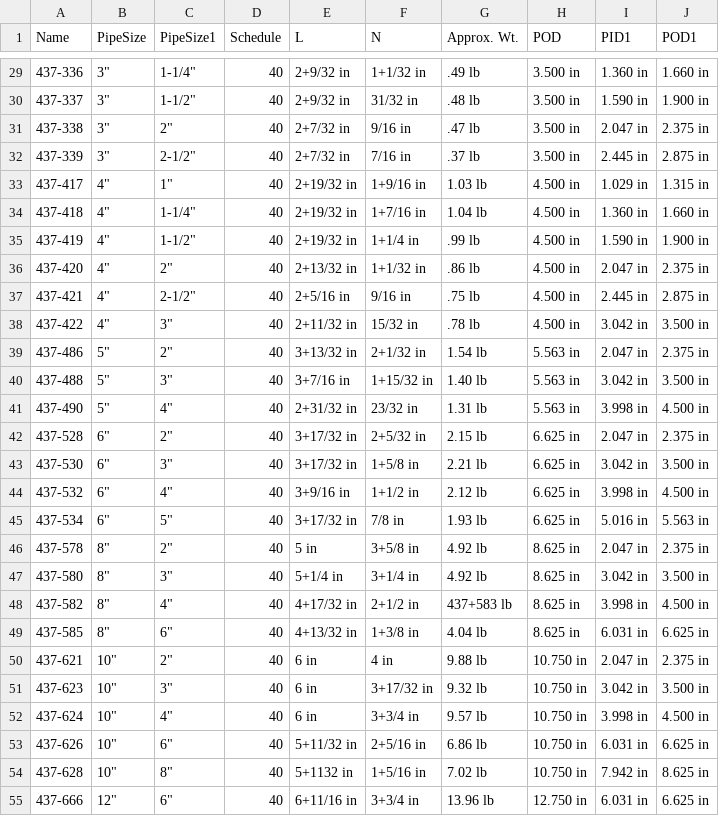
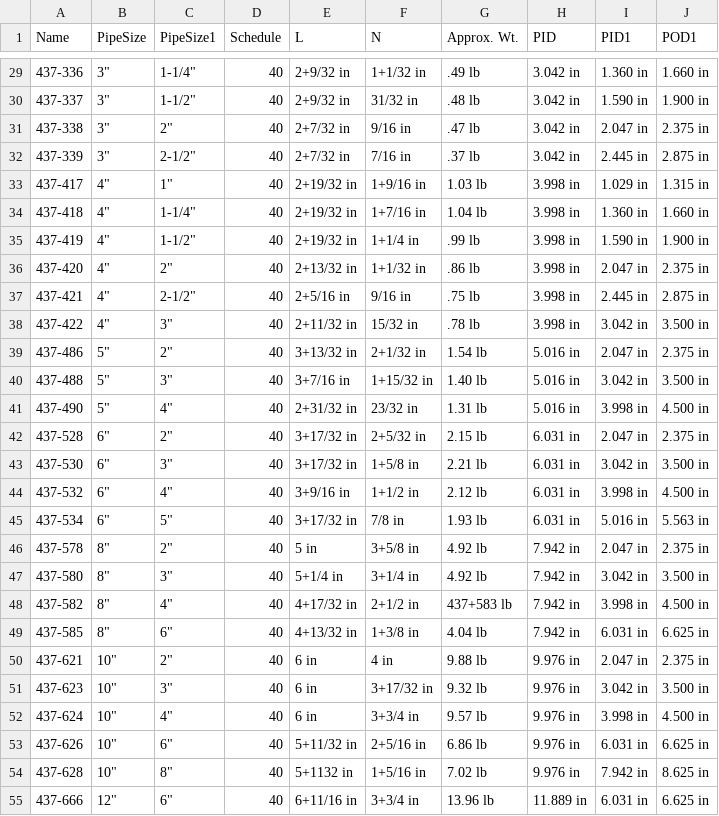
Before and after one commit to rkrenzler/ose-piping-library-data, a CSV file: aetna-plastics/bushing.csv, drawn as a sheet; only a part is shown, gaps mark what is left out; the diff covers the shown part only.

```diff
--- a/aetna-plastics/bushing.csv
+++ b/aetna-plastics/bushing.csv
@@ -1 +1 @@
-"Name","PipeSize","PipeSize1","Schedule","L","N","Approx. Wt.","POD","PID1","POD1"
+"Name","PipeSize","PipeSize1","Schedule","L","N","Approx. Wt.","PID","PID1","POD1"
@@ -29,27 +29,27 @@
-"437-336","3""","1-1/4""",40,"2+9/32 in","1+1/32 in",".49 lb","3.500 in","1.360 in","1.660 in"
-"437-337","3""","1-1/2""",40,"2+9/32 in","31/32 in",".48 lb","3.500 in","1.590 in","1.900 in"
-"437-338","3""","2""",40,"2+7/32 in","9/16 in",".47 lb","3.500 in","2.047 in","2.375 in"
-"437-339","3""","2-1/2""",40,"2+7/32 in","7/16 in",".37 lb","3.500 in","2.445 in","2.875 in"
-"437-417","4""","1""",40,"2+19/32 in","1+9/16 in","1.03 lb","4.500 in","1.029 in","1.315 in"
-"437-418","4""","1-1/4""",40,"2+19/32 in","1+7/16 in","1.04 lb","4.500 in","1.360 in","1.660 in"
-"437-419","4""","1-1/2""",40,"2+19/32 in","1+1/4 in",".99 lb","4.500 in","1.590 in","1.900 in"
-"437-420","4""","2""",40,"2+13/32 in","1+1/32 in",".86 lb","4.500 in","2.047 in","2.375 in"
-"437-421","4""","2-1/2""",40,"2+5/16 in","9/16 in",".75 lb","4.500 in","2.445 in","2.875 in"
-"437-422","4""","3""",40,"2+11/32 in","15/32 in",".78 lb","4.500 in","3.042 in","3.500 in"
-"437-486","5""","2""",40,"3+13/32 in","2+1/32 in","1.54 lb","5.563 in","2.047 in","2.375 in"
-"437-488","5""","3""",40,"3+7/16 in","1+15/32 in","1.40 lb","5.563 in","3.042 in","3.500 in"
-"437-490","5""","4""",40,"2+31/32 in","23/32 in","1.31 lb","5.563 in","3.998 in","4.500 in"
-"437-528","6""","2""",40,"3+17/32 in","2+5/32 in","2.15 lb","6.625 in","2.047 in","2.375 in"
-"437-530","6""","3""",40,"3+17/32 in","1+5/8 in","2.21 lb","6.625 in","3.042 in","3.500 in"
-"437-532","6""","4""",40,"3+9/16 in","1+1/2 in","2.12 lb","6.625 in","3.998 in","4.500 in"
-"437-534","6""","5""",40,"3+17/32 in","7/8 in","1.93 lb","6.625 in","5.016 in","5.563 in"
-"437-578","8""","2""",40,"5 in","3+5/8 in","4.92 lb","8.625 in","2.047 in","2.375 in"
-"437-580","8""","3""",40,"5+1/4 in","3+1/4 in","4.92 lb","8.625 in","3.042 in","3.500 in"
-"437-582","8""","4""",40,"4+17/32 in","2+1/2 in","437+583 lb","8.625 in","3.998 in","4.500 in"
-"437-585","8""","6""",40,"4+13/32 in","1+3/8 in","4.04 lb","8.625 in","6.031 in","6.625 in"
-"437-621","10""","2""",40,"6 in","4 in","9.88 lb","10.750 in","2.047 in","2.375 in"
-"437-623","10""","3""",40,"6 in","3+17/32 in","9.32 lb","10.750 in","3.042 in","3.500 in"
-"437-624","10""","4""",40,"6 in","3+3/4 in","9.57 lb","10.750 in","3.998 in","4.500 in"
-"437-626","10""","6""",40,"5+11/32 in","2+5/16 in","6.86 lb","10.750 in","6.031 in","6.625 in"
-"437-628","10""","8""",40,"5+1132 in","1+5/16 in","7.02 lb","10.750 in","7.942 in","8.625 in"
-"437-666","12""","6""",40,"6+11/16 in","3+3/4 in","13.96 lb","12.750 in","6.031 in","6.625 in"
+"437-336","3""","1-1/4""",40,"2+9/32 in","1+1/32 in",".49 lb","3.042 in","1.360 in","1.660 in"
+"437-337","3""","1-1/2""",40,"2+9/32 in","31/32 in",".48 lb","3.042 in","1.590 in","1.900 in"
+"437-338","3""","2""",40,"2+7/32 in","9/16 in",".47 lb","3.042 in","2.047 in","2.375 in"
+"437-339","3""","2-1/2""",40,"2+7/32 in","7/16 in",".37 lb","3.042 in","2.445 in","2.875 in"
+"437-417","4""","1""",40,"2+19/32 in","1+9/16 in","1.03 lb","3.998 in","1.029 in","1.315 in"
+"437-418","4""","1-1/4""",40,"2+19/32 in","1+7/16 in","1.04 lb","3.998 in","1.360 in","1.660 in"
+"437-419","4""","1-1/2""",40,"2+19/32 in","1+1/4 in",".99 lb","3.998 in","1.590 in","1.900 in"
+"437-420","4""","2""",40,"2+13/32 in","1+1/32 in",".86 lb","3.998 in","2.047 in","2.375 in"
+"437-421","4""","2-1/2""",40,"2+5/16 in","9/16 in",".75 lb","3.998 in","2.445 in","2.875 in"
+"437-422","4""","3""",40,"2+11/32 in","15/32 in",".78 lb","3.998 in","3.042 in","3.500 in"
+"437-486","5""","2""",40,"3+13/32 in","2+1/32 in","1.54 lb","5.016 in","2.047 in","2.375 in"
+"437-488","5""","3""",40,"3+7/16 in","1+15/32 in","1.40 lb","5.016 in","3.042 in","3.500 in"
+"437-490","5""","4""",40,"2+31/32 in","23/32 in","1.31 lb","5.016 in","3.998 in","4.500 in"
+"437-528","6""","2""",40,"3+17/32 in","2+5/32 in","2.15 lb","6.031 in","2.047 in","2.375 in"
+"437-530","6""","3""",40,"3+17/32 in","1+5/8 in","2.21 lb","6.031 in","3.042 in","3.500 in"
+"437-532","6""","4""",40,"3+9/16 in","1+1/2 in","2.12 lb","6.031 in","3.998 in","4.500 in"
+"437-534","6""","5""",40,"3+17/32 in","7/8 in","1.93 lb","6.031 in","5.016 in","5.563 in"
+"437-578","8""","2""",40,"5 in","3+5/8 in","4.92 lb","7.942 in","2.047 in","2.375 in"
+"437-580","8""","3""",40,"5+1/4 in","3+1/4 in","4.92 lb","7.942 in","3.042 in","3.500 in"
+"437-582","8""","4""",40,"4+17/32 in","2+1/2 in","437+583 lb","7.942 in","3.998 in","4.500 in"
+"437-585","8""","6""",40,"4+13/32 in","1+3/8 in","4.04 lb","7.942 in","6.031 in","6.625 in"
+"437-621","10""","2""",40,"6 in","4 in","9.88 lb","9.976 in","2.047 in","2.375 in"
+"437-623","10""","3""",40,"6 in","3+17/32 in","9.32 lb","9.976 in","3.042 in","3.500 in"
+"437-624","10""","4""",40,"6 in","3+3/4 in","9.57 lb","9.976 in","3.998 in","4.500 in"
+"437-626","10""","6""",40,"5+11/32 in","2+5/16 in","6.86 lb","9.976 in","6.031 in","6.625 in"
+"437-628","10""","8""",40,"5+1132 in","1+5/16 in","7.02 lb","9.976 in","7.942 in","8.625 in"
+"437-666","12""","6""",40,"6+11/16 in","3+3/4 in","13.96 lb","11.889 in","6.031 in","6.625 in"
```
Also changed, not shown: 94 edited cells elsewhere in this file.
